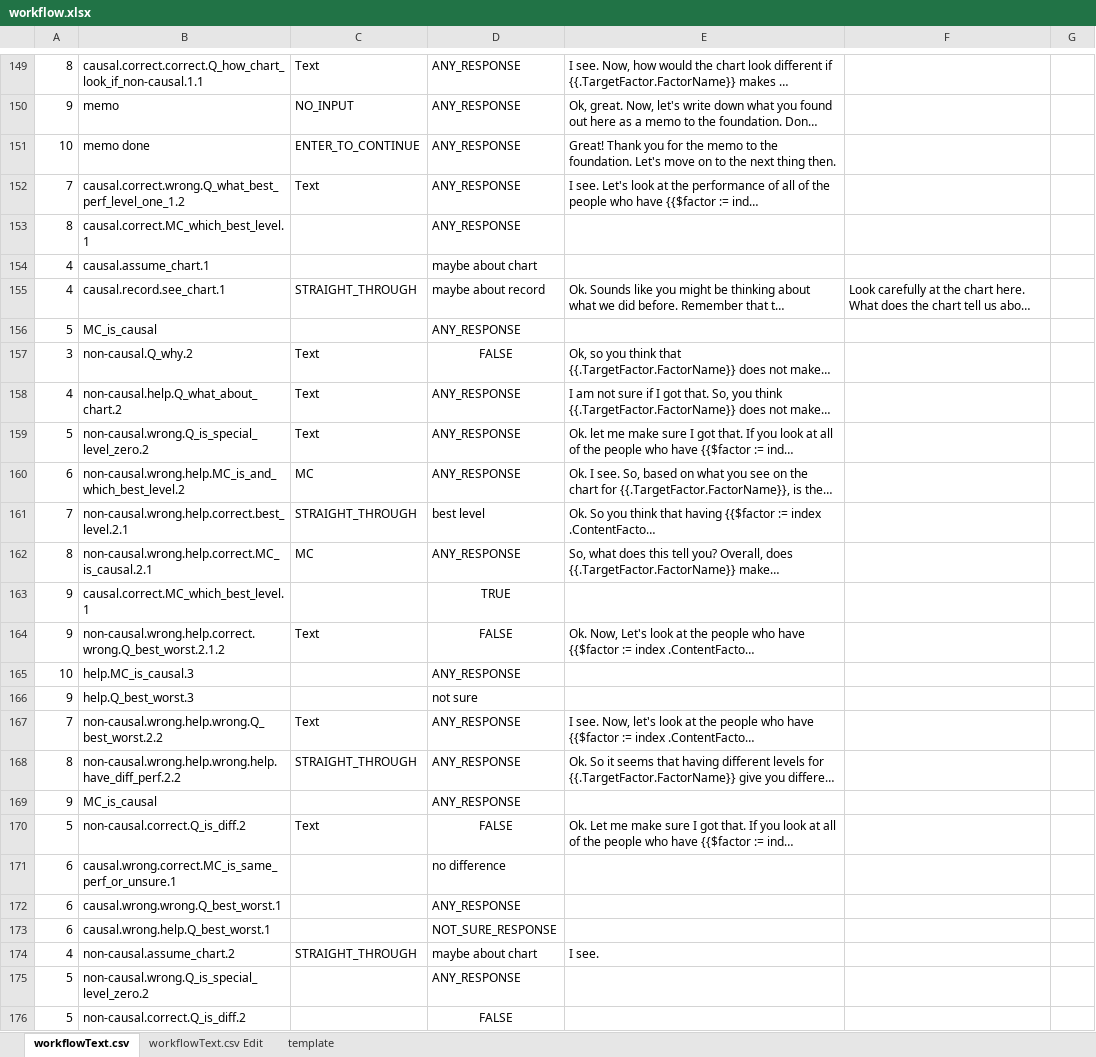
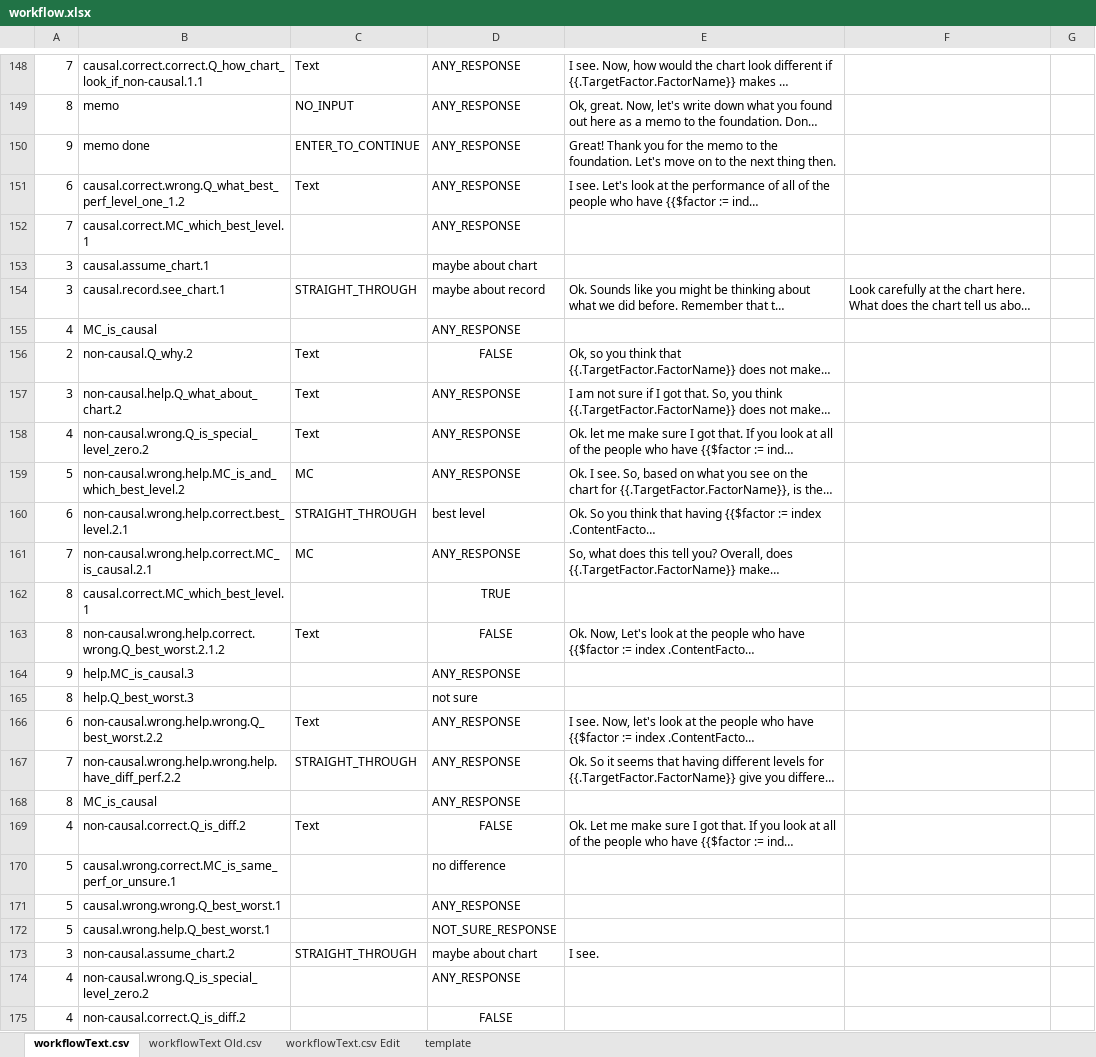
Before and after one commit to toisin/astro-world, an Excel workbook: auto-agent/workflow.xlsx, sheet workflowText.csv, drawn as a sheet; only a part is shown, gaps mark what is left out; long unchanged cells end in …; values as stored, in another font and other column widths than the file's, no borders; addresses are those after the commit; the diff covers the shown part only; the diff names each change by its address in the sheet, - before the commit and + after, or states it on an @@ line.

```diff
--- a/auto-agent/workflow.xlsx (sheet workflowText.csv)
+++ b/auto-agent/workflow.xlsx (sheet workflowText.csv)
+sheet tab: workflowText Old.csv
-A148: 8
+A148: 7
-A149: 9
+A149: 8
-A150: 10
+A150: 9
-A151: 7
+A151: 6
-A152: 8
+A152: 7
-A153:A154: 4
+A153:A154: 3
-A155: 5
+A155: 4
-A156: 3
+A156: 2
-A157: 4
+A157: 3
-A158: 5
+A158: 4
-A159: 6
+A159: 5
-A160: 7
+A160: 6
-A161: 8
+A161: 7
-A162:A163: 9
+A162:A163: 8
-A164: 10
+A164: 9
-A165: 9
+A165: 8
-A166: 7
+A166: 6
-A167: 8
+A167: 7
-A168: 9
+A168: 8
-A169: 5
+A169: 4
-A170:A172: 6
+A170:A172: 5
-A173: 4
+A173: 3
-A174:A175: 5
+A174:A175: 4
```
Also changed, not shown: 1 added row, 2 removed rows and 50 edited cells elsewhere in this sheet, 1 other file.
